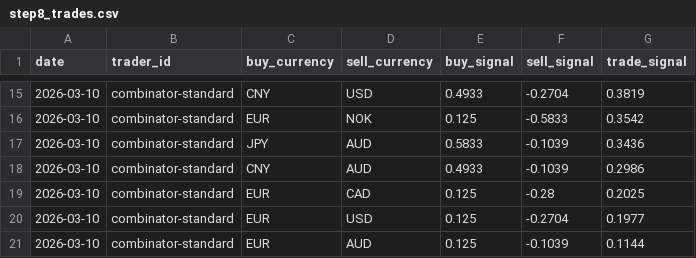
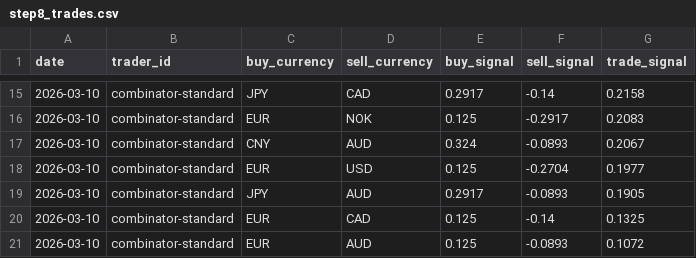
Before and after one commit to michaeldowd2/nanopages, a CSV file: fx-dashboard/site_data/step8_trades.csv, drawn as a sheet; only a part is shown, gaps mark what is left out; the diff covers the shown part only.

```diff
--- a/fx-dashboard/site_data/step8_trades.csv
+++ b/fx-dashboard/site_data/step8_trades.csv
@@ -15,7 +15,7 @@ date,trader_id,buy_currency,sell_currency,buy_signal,sell_signal,trade_signal
-2026-03-10,combinator-standard,CNY,USD,0.4933,-0.2704,0.3819
-2026-03-10,combinator-standard,EUR,NOK,0.125,-0.5833,0.3542
-2026-03-10,combinator-standard,JPY,AUD,0.5833,-0.1039,0.3436
-2026-03-10,combinator-standard,CNY,AUD,0.4933,-0.1039,0.2986
-2026-03-10,combinator-standard,EUR,CAD,0.125,-0.28,0.2025
+2026-03-10,combinator-standard,JPY,CAD,0.2917,-0.14,0.2158
+2026-03-10,combinator-standard,EUR,NOK,0.125,-0.2917,0.2083
+2026-03-10,combinator-standard,CNY,AUD,0.324,-0.0893,0.2067
 2026-03-10,combinator-standard,EUR,USD,0.125,-0.2704,0.1977
-2026-03-10,combinator-standard,EUR,AUD,0.125,-0.1039,0.1144
+2026-03-10,combinator-standard,JPY,AUD,0.2917,-0.0893,0.1905
+2026-03-10,combinator-standard,EUR,CAD,0.125,-0.14,0.1325
+2026-03-10,combinator-standard,EUR,AUD,0.125,-0.0893,0.1072
```
Also changed, not shown: 3 added rows, 3 removed rows and 26 edited cells elsewhere in this file, fx-dashboard/site_data/step7_aggregated_signals.csv, fx-dashboard/site_data/step9_portfolios.csv, 4 other files.
